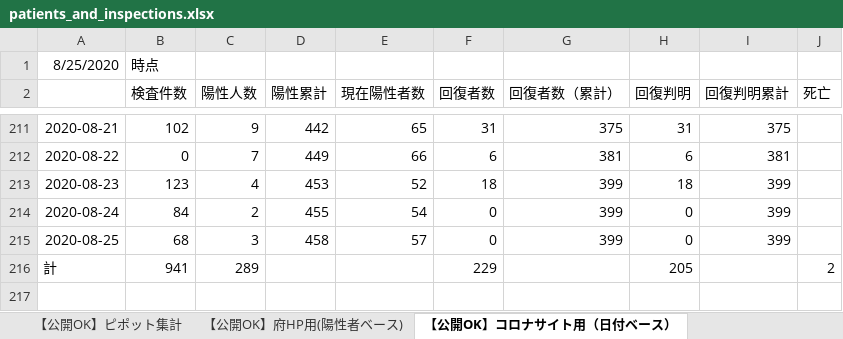
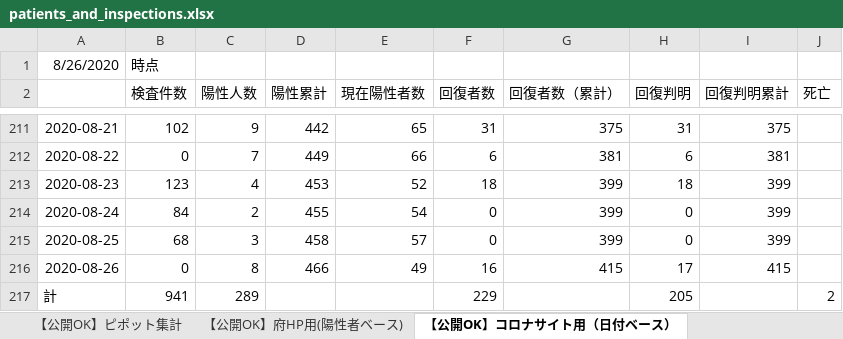
Before and after one commit to yotemuku/covid19, an Excel workbook: data/patients_and_inspections.xlsx, sheet 【公開OK】コロナサイト用（日付ベース）, drawn as a sheet; only a part is shown, gaps mark what is left out; values as stored, in another font and other column widths than the file's, no borders; the diff names each change by its address in the sheet, - before the commit and + after, or states it on an @@ line.

```diff
--- a/data/patients_and_inspections.xlsx (sheet 【公開OK】コロナサイト用（日付ベース）)
+++ b/data/patients_and_inspections.xlsx (sheet 【公開OK】コロナサイト用（日付ベース）)
-A1: 8/25/2020
+A1: 8/26/2020
+row 216: 2020-08-26 | 0 | 8 | 466 | 49 | 16 | 415 | 17 | 415
```
Also changed, not shown: sheet 【公開OK】府HP用(陽性者ベース), sheet 【公開OK】ピポット集計, 1 other file.
